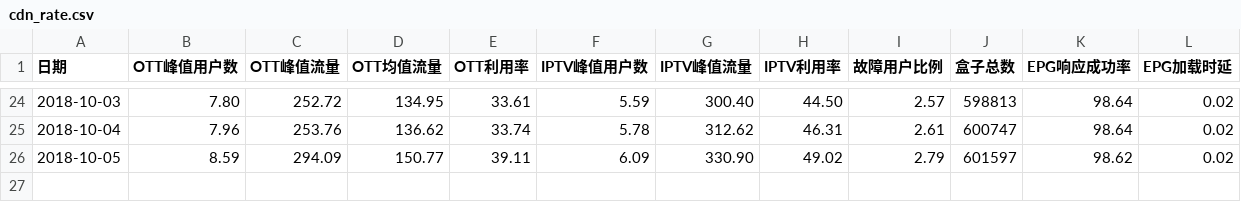
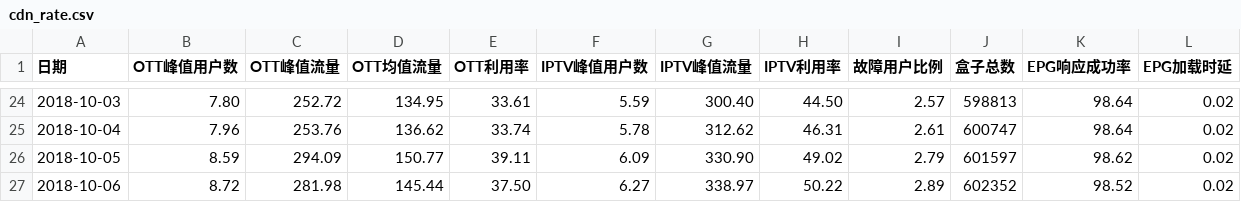
Before and after one commit to mtbdc-dy/LittlePrograms, a CSV file: web/webCrawler/cdn_rate.csv, drawn as a sheet; only a part is shown, gaps mark what is left out.

Commit message:
update cdn_rate. That's important

```diff
--- a/web/webCrawler/cdn_rate.csv
+++ b/web/webCrawler/cdn_rate.csv
@@ -26 +26,2 @@
 2018-10-05,8.59,294.09,150.77,39.11,6.09,330.90,49.02,2.79,601597,98.62,0.02
+2018-10-06,8.72,281.98,145.44,37.50,6.27,338.97,50.22,2.89,602352,98.52,0.02
```
